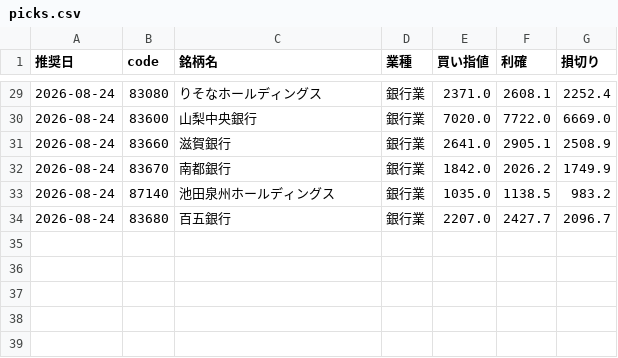
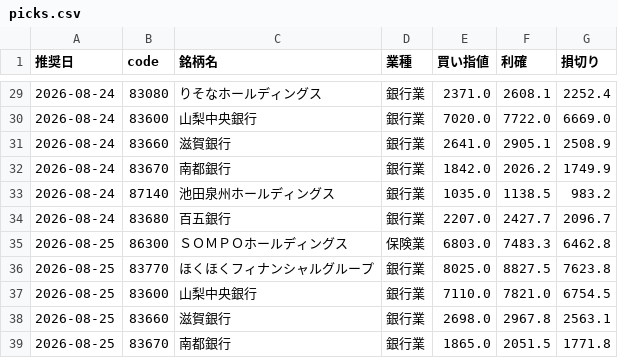
Before and after one commit to hamaba0217-wq/kabu, a CSV file: history/picks.csv, drawn as a sheet; only a part is shown, gaps mark what is left out; the diff names each change by its address in the sheet, - before the commit and + after, or states it on an @@ line.

```diff
--- a/history/picks.csv
+++ b/history/picks.csv
+row 35: 2026-08-25 | 86300 | ＳＯＭＰＯホールディングス | 保険業 | 6803.0 | 7483.3 | 6462.8
+row 36: 2026-08-25 | 83770 | ほくほくフィナンシャルグループ | 銀行業 | 8025.0 | 8827.5 | 7623.8
+row 37: 2026-08-25 | 83600 | 山梨中央銀行 | 銀行業 | 7110.0 | 7821.0 | 6754.5
+row 38: 2026-08-25 | 83660 | 滋賀銀行 | 銀行業 | 2698.0 | 2967.8 | 2563.1
+row 39: 2026-08-25 | 83670 | 南都銀行 | 銀行業 | 1865.0 | 2051.5 | 1771.8
```
Also changed, not shown: 4 other files.
